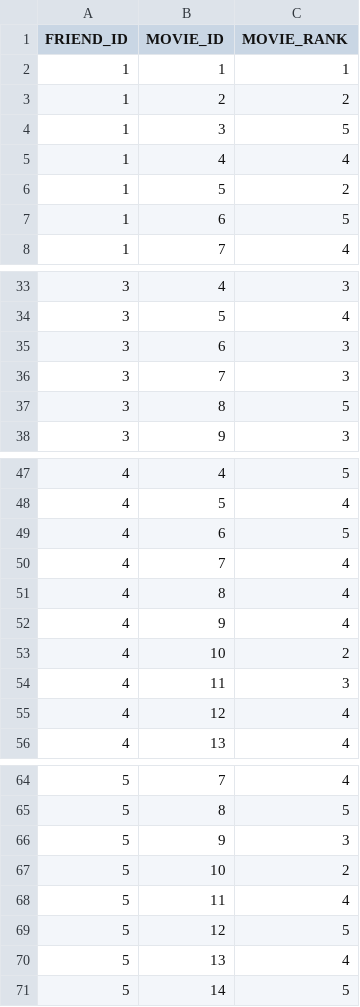
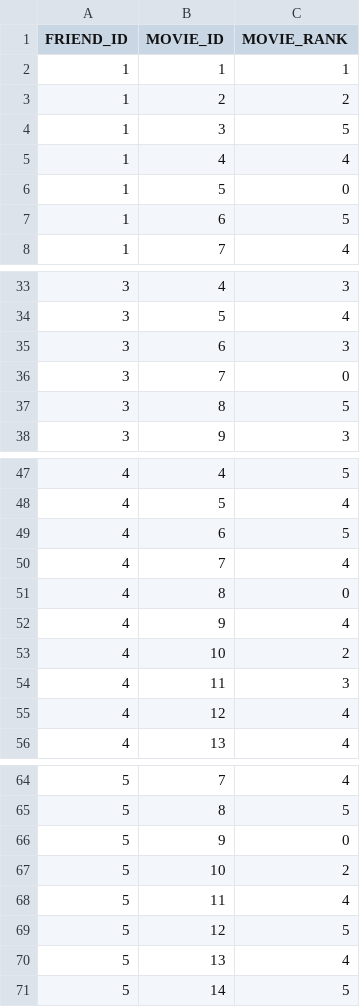
Before and after one commit to himalayahall/DATA607, a CSV file: Assignment - SQL and R/ratings.csv, drawn as a sheet; only a part is shown, gaps mark what is left out.

```diff
--- a/Assignment - SQL and R/ratings.csv
+++ b/Assignment - SQL and R/ratings.csv
@@ -5,3 +5,3 @@ FRIEND_ID,MOVIE_ID,MOVIE_RANK
 1,4,4
-1,5,2
+1,5,0
 1,6,5
@@ -35,3 +35,3 @@ FRIEND_ID,MOVIE_ID,MOVIE_RANK
 3,6,3
-3,7,3
+3,7,0
 3,8,5
@@ -50,3 +50,3 @@ FRIEND_ID,MOVIE_ID,MOVIE_RANK
 4,7,4
-4,8,4
+4,8,0
 4,9,4
@@ -65,3 +65,3 @@ FRIEND_ID,MOVIE_ID,MOVIE_RANK
 5,8,5
-5,9,3
+5,9,0
 5,10,2
```
Also changed, not shown: 3 other files.
